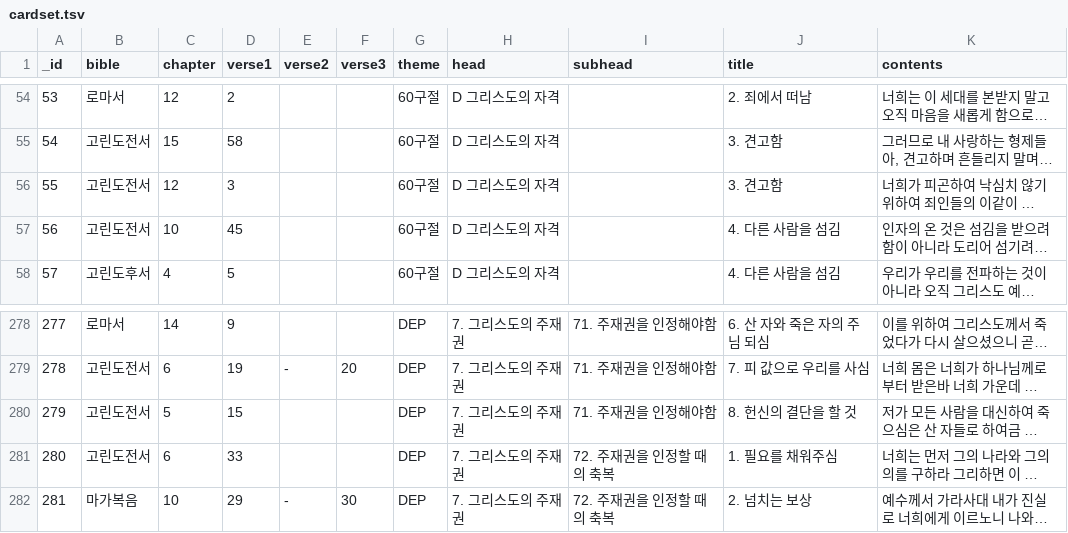
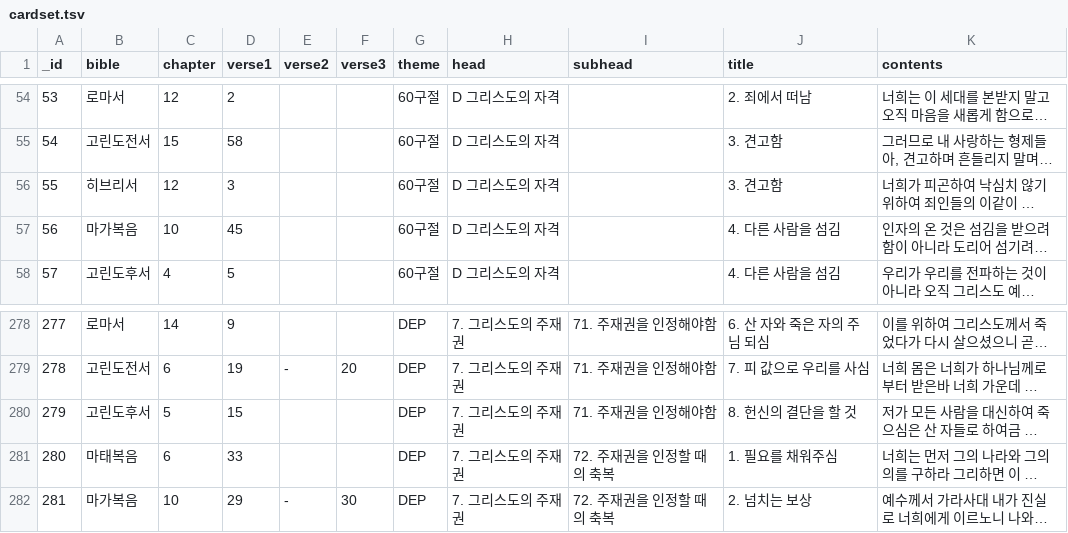
Before and after one commit to suzennk/navi, a TSV file: Navi/cardset.tsv, drawn as a sheet; only a part is shown, gaps mark what is left out; long unchanged cells end in …; the diff names each change by its address in the sheet, - before the commit and + after, or states it on an @@ line.

Commit message:
Update card data

```diff
--- a/Navi/cardset.tsv
+++ b/Navi/cardset.tsv
-B56 (bible): 고린도전서
+B56 (bible): 히브리서
-B57 (bible): 고린도전서
+B57 (bible): 마가복음
-B280 (bible): 고린도전서
+B280 (bible): 고린도후서
-B281 (bible): 고린도전서
+B281 (bible): 마태복음
```
